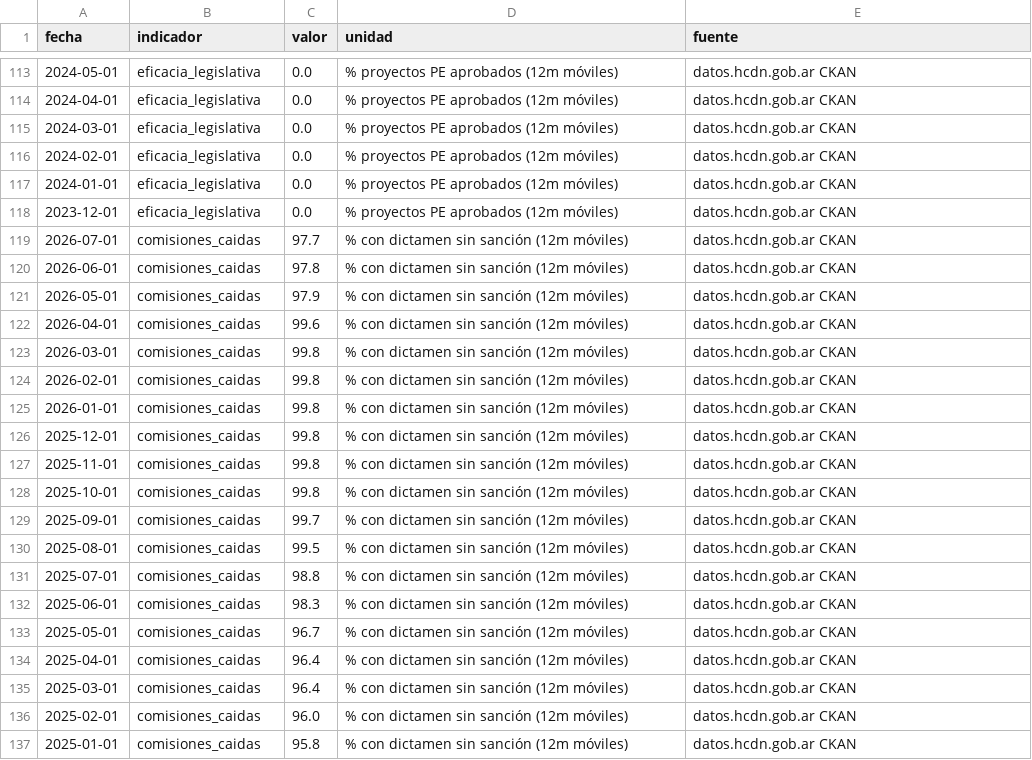
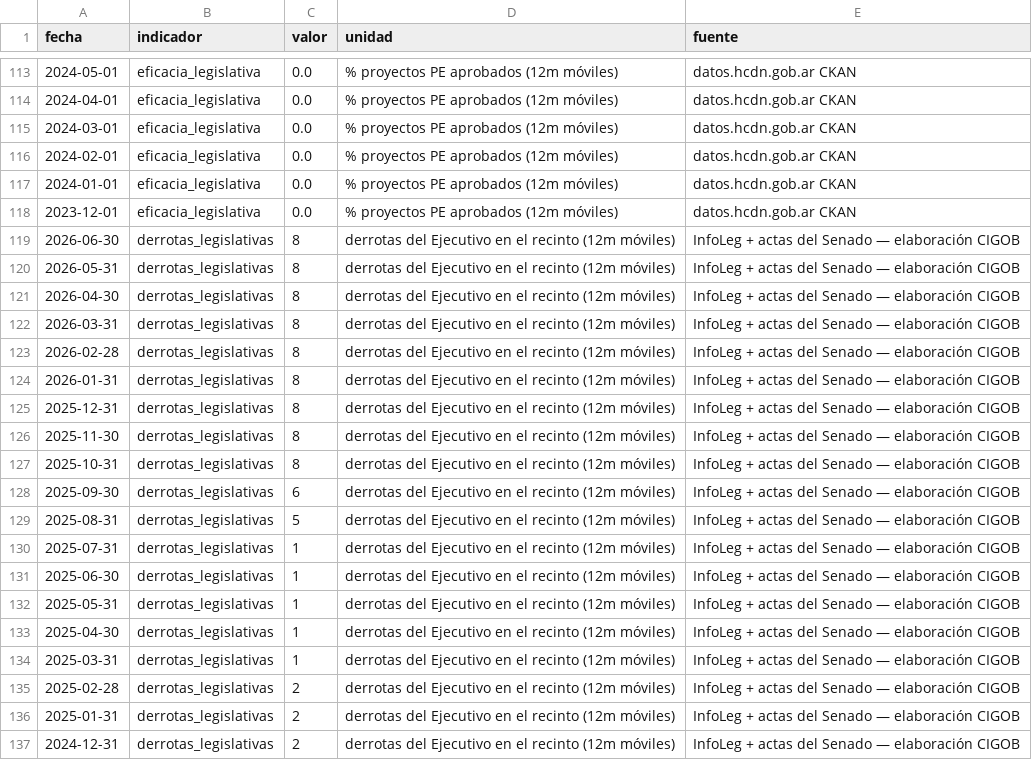
Before and after one commit to Juanpintoselso33/cigob-informe-coyuntura, a CSV file: projects/informe_coyuntura/output/series/politica.csv, drawn as a sheet; only a part is shown, gaps mark what is left out; the shorter side is filled out with more unchanged rows; the diff covers the shown part only.

```diff
--- a/projects/informe_coyuntura/output/series/politica.csv
+++ b/projects/informe_coyuntura/output/series/politica.csv
@@ -118 +118,20 @@ fecha,indicador,valor,unidad,fuente
 2023-12-01,eficacia_legislativa,0.0,% proyectos PE aprobados (12m móviles),datos.hcdn.gob.ar CKAN
+2026-06-30,derrotas_legislativas,8,derrotas del Ejecutivo en el recinto (12m móviles),InfoLeg + actas del Senado — elaboración CIGOB
+2026-05-31,derrotas_legislativas,8,derrotas del Ejecutivo en el recinto (12m móviles),InfoLeg + actas del Senado — elaboración CIGOB
+2026-04-30,derrotas_legislativas,8,derrotas del Ejecutivo en el recinto (12m móviles),InfoLeg + actas del Senado — elaboración CIGOB
+2026-03-31,derrotas_legislativas,8,derrotas del Ejecutivo en el recinto (12m móviles),InfoLeg + actas del Senado — elaboración CIGOB
+2026-02-28,derrotas_legislativas,8,derrotas del Ejecutivo en el recinto (12m móviles),InfoLeg + actas del Senado — elaboración CIGOB
+2026-01-31,derrotas_legislativas,8,derrotas del Ejecutivo en el recinto (12m móviles),InfoLeg + actas del Senado — elaboración CIGOB
+2025-12-31,derrotas_legislativas,8,derrotas del Ejecutivo en el recinto (12m móviles),InfoLeg + actas del Senado — elaboración CIGOB
+2025-11-30,derrotas_legislativas,8,derrotas del Ejecutivo en el recinto (12m móviles),InfoLeg + actas del Senado — elaboración CIGOB
+2025-10-31,derrotas_legislativas,8,derrotas del Ejecutivo en el recinto (12m móviles),InfoLeg + actas del Senado — elaboración CIGOB
+2025-09-30,derrotas_legislativas,6,derrotas del Ejecutivo en el recinto (12m móviles),InfoLeg + actas del Senado — elaboración CIGOB
+2025-08-31,derrotas_legislativas,5,derrotas del Ejecutivo en el recinto (12m móviles),InfoLeg + actas del Senado — elaboración CIGOB
+2025-07-31,derrotas_legislativas,1,derrotas del Ejecutivo en el recinto (12m móviles),InfoLeg + actas del Senado — elaboración CIGOB
+2025-06-30,derrotas_legislativas,1,derrotas del Ejecutivo en el recinto (12m móviles),InfoLeg + actas del Senado — elaboración CIGOB
+2025-05-31,derrotas_legislativas,1,derrotas del Ejecutivo en el recinto (12m móviles),InfoLeg + actas del Senado — elaboración CIGOB
+2025-04-30,derrotas_legislativas,1,derrotas del Ejecutivo en el recinto (12m móviles),InfoLeg + actas del Senado — elaboración CIGOB
+2025-03-31,derrotas_legislativas,1,derrotas del Ejecutivo en el recinto (12m móviles),InfoLeg + actas del Senado — elaboración CIGOB
+2025-02-28,derrotas_legislativas,2,derrotas del Ejecutivo en el recinto (12m móviles),InfoLeg + actas del Senado — elaboración CIGOB
+2025-01-31,derrotas_legislativas,2,derrotas del Ejecutivo en el recinto (12m móviles),InfoLeg + actas del Senado — elaboración CIGOB
+2024-12-31,derrotas_legislativas,2,derrotas del Ejecutivo en el recinto (12m móviles),InfoLeg + actas del Senado — elaboración CIGOB
```
Also changed, not shown: 12 added rows and 24 edited cells elsewhere in this file, 9 other files.
